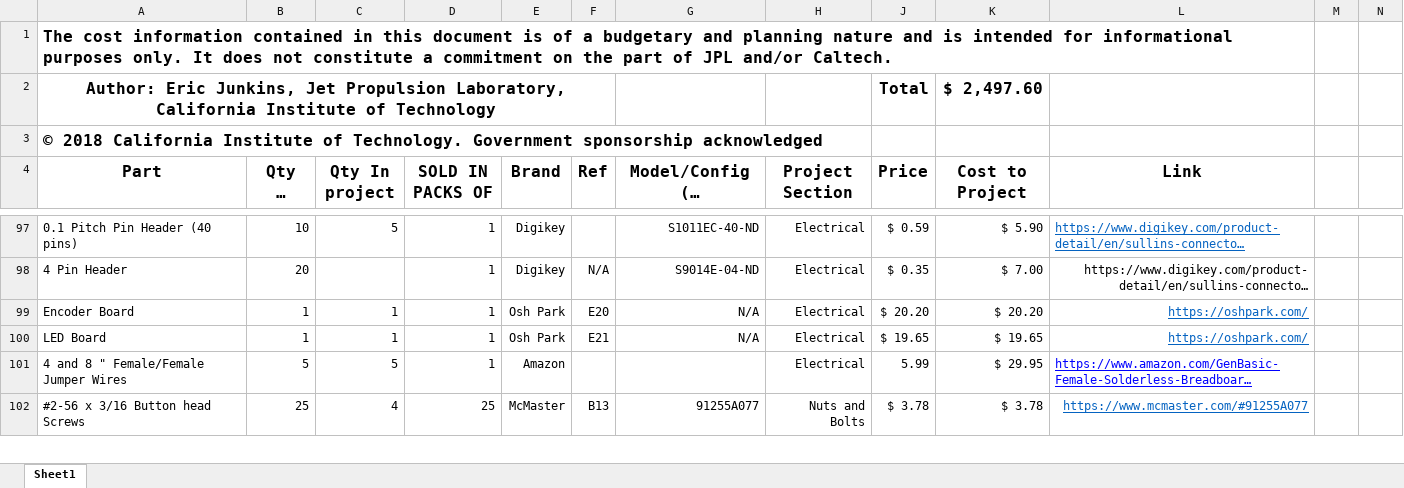
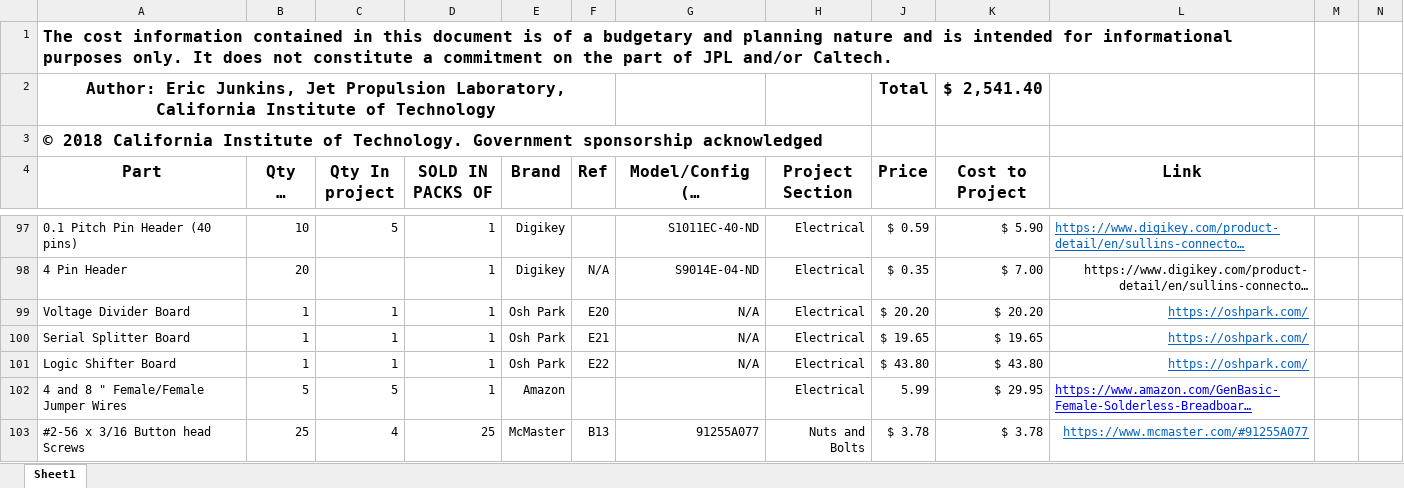
Before and after one commit to nasa-jpl/open-source-rover, an Excel workbook: osr_Master_parts_list.xlsx, sheet Sheet1, drawn as a sheet; only a part is shown, gaps mark what is left out; long unchanged cells end in …; values as stored, in another font and other column widths than the file's, no borders; the diff names each change by its address in the sheet, - before the commit and + after, or states it on an @@ line.

Commit message:
Added missing reference to Logic Shifter custom PCB in master BOM

```diff
--- a/osr_Master_parts_list.xlsx (sheet Sheet1)
+++ b/osr_Master_parts_list.xlsx (sheet Sheet1)
-K2 (Cost to Project): $ 2,497.60
+K2 (Cost to Project): $ 2,541.40
-A99 (Part): Encoder Board
+A99 (Part): Voltage Divider Board
-A100 (Part): LED Board
+A100 (Part): Serial Splitter Board
+row 101: Logic Shifter Board | 1 | 1 | 1 | Osh Park | E22 | N/A | Electrical | $ 43.80 | $ 43.80 | https://oshpark.com/
```
